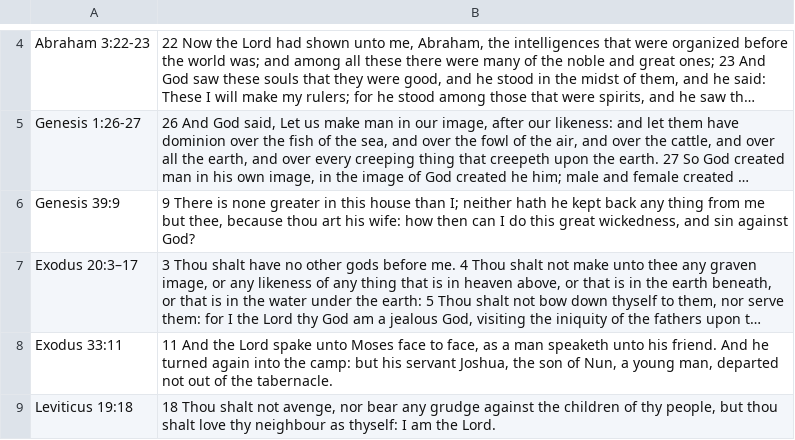
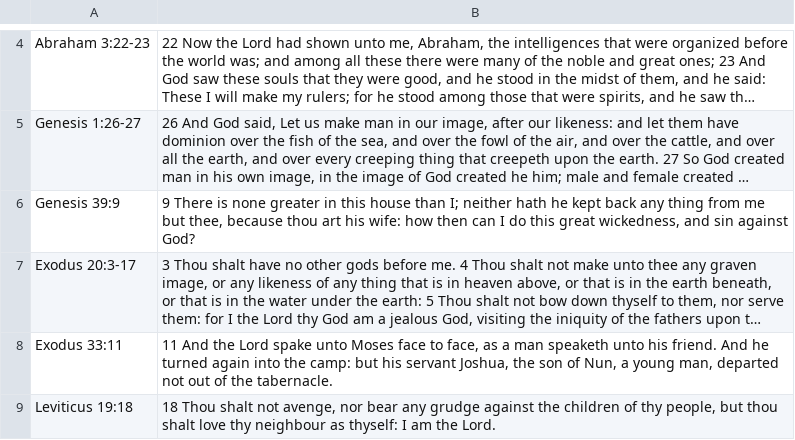
Before and after one commit to cbrycem/cse210-projects, a CSV file: prove/Develop03/scriptures.csv, drawn as a sheet; only a part is shown, gaps mark what is left out; long unchanged cells end in …; the diff covers the shown part only; the diff names each change by its address in the sheet, - before the commit and + after, or states it on an @@ line.

```diff
--- a/prove/Develop03/scriptures.csv
+++ b/prove/Develop03/scriptures.csv
-A7: Exodus 20:3–17
+A7: Exodus 20:3-17
```
Also changed, not shown: 75 removed rows elsewhere in this file, 4 other files.
